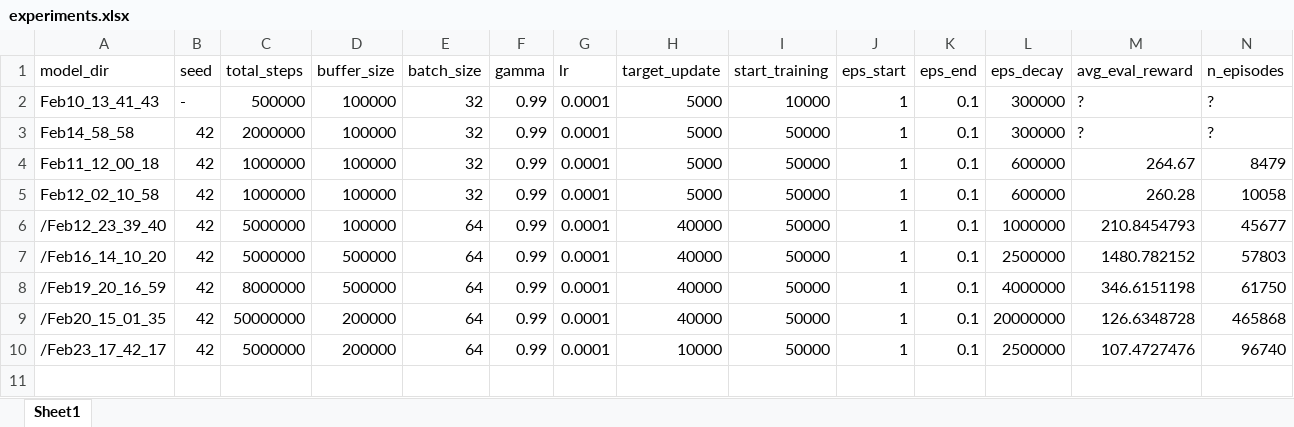
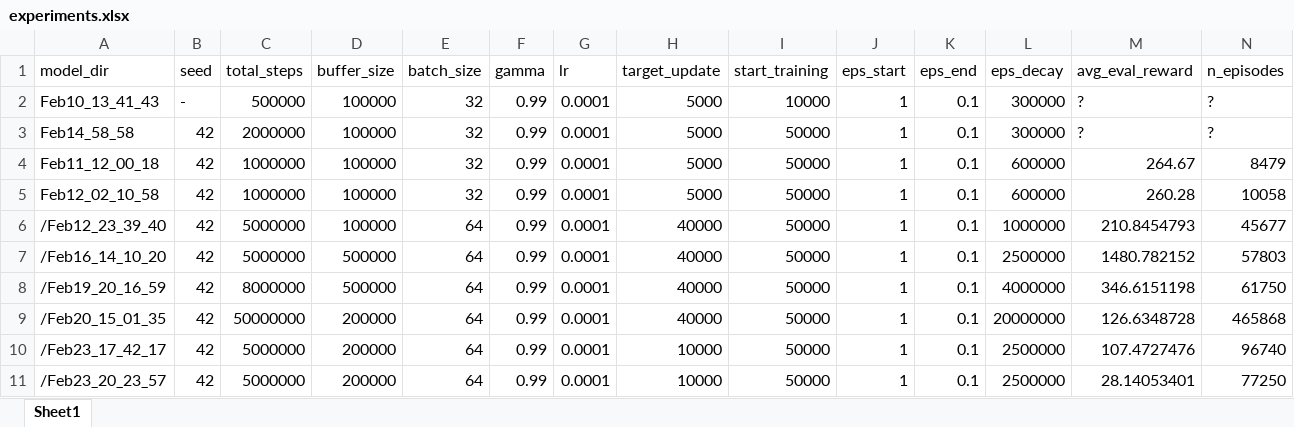
Before and after one commit to victoriagaarcia/MuJoCoDQN, an Excel workbook: runs/experiments.xlsx, sheet Sheet1, drawn as a sheet; only a part is shown; values as stored, in another font and other column widths than the file's, no borders; rows hold the shown columns only; the diff names each change by its address in the sheet, - before the commit and + after, or states it on an @@ line.

Commit message:
eval arreglado

```diff
--- a/runs/experiments.xlsx (sheet Sheet1)
+++ b/runs/experiments.xlsx (sheet Sheet1)
+row 11: /Feb23_20_23_57 | 42 | 5000000 | 200000 | 64 | 0.99 | 0.0001 | 10000 | 50000 | 1 | 0.1 | 2500000 | 28.14053401 | 77250
```
Also changed, not shown: 1 other file.
